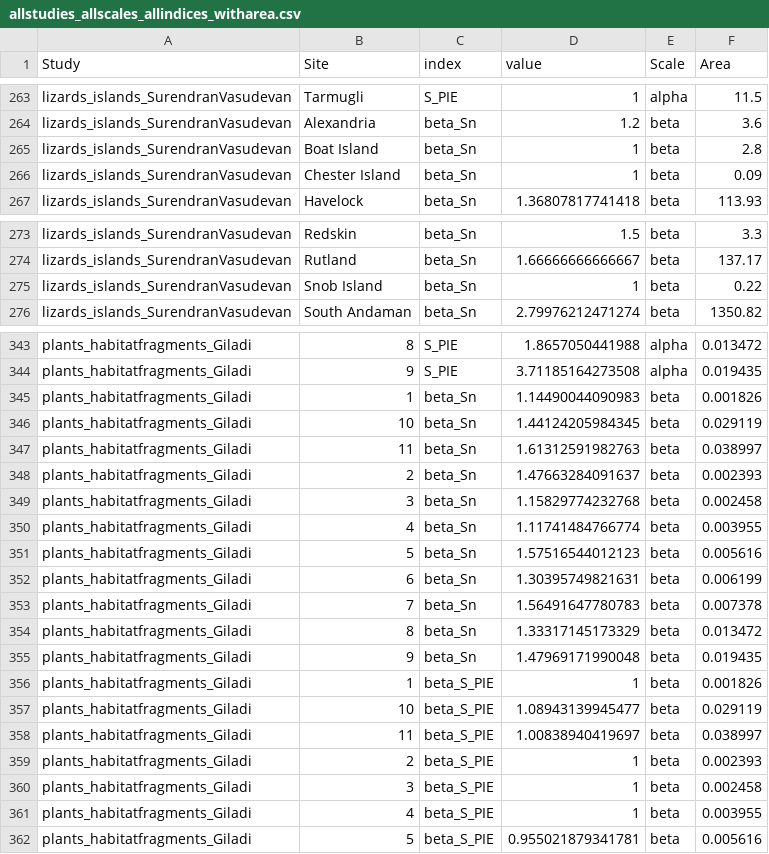
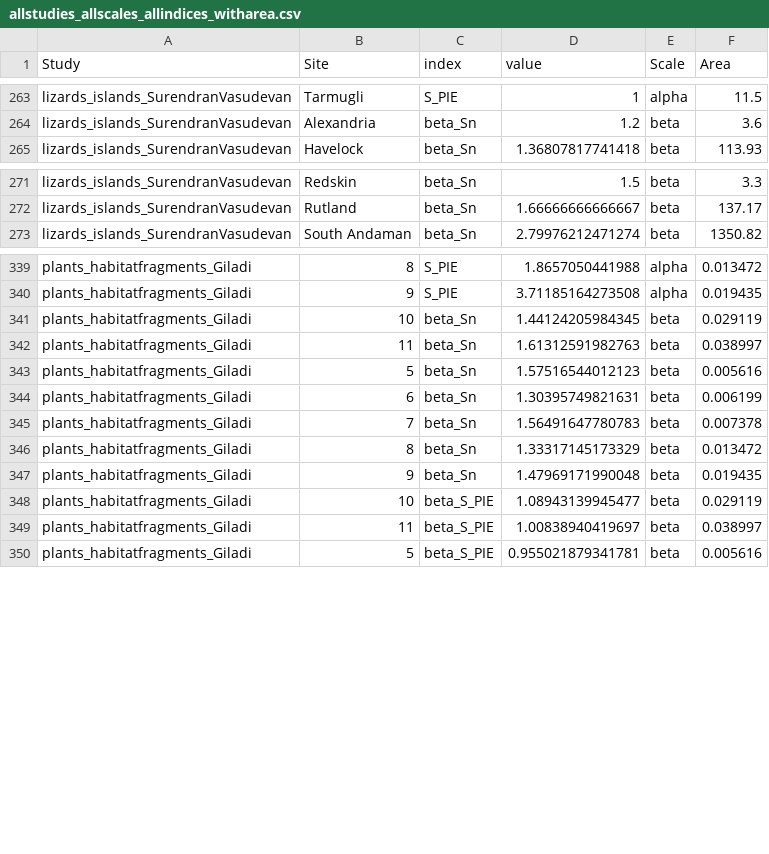
Before and after one commit to LeanaGooriah/ISAR_analysis, a CSV file: ISAR_DATA/diversity_indices/allstudies_allscales_allindices_witharea.csv, drawn as a sheet; only a part is shown, gaps mark what is left out; the diff covers the shown part only; the diff names each change by its address in the sheet, - before the commit and + after, or states it on an @@ line.

Commit message:
Remove beta diversity from islands/fragments with only 1 plot; updated figure

```diff
--- a/ISAR_DATA/diversity_indices/allstudies_allscales_allindices_witharea.csv
+++ b/ISAR_DATA/diversity_indices/allstudies_allscales_allindices_witharea.csv
-row 265: lizards_islands_SurendranVasudevan | Boat Island | beta_Sn | 1 | beta | 2.8
-row 266: lizards_islands_SurendranVasudevan | Chester Island | beta_Sn | 1 | beta | 0.09
-row 275: lizards_islands_SurendranVasudevan | Snob Island | beta_Sn | 1 | beta | 0.22
-row 345: plants_habitatfragments_Giladi | 1 | beta_Sn | 1.14490044090983 | beta | 0.001826
-row 348: plants_habitatfragments_Giladi | 2 | beta_Sn | 1.47663284091637 | beta | 0.002393
-row 349: plants_habitatfragments_Giladi | 3 | beta_Sn | 1.15829774232768 | beta | 0.002458
-row 350: plants_habitatfragments_Giladi | 4 | beta_Sn | 1.11741484766774 | beta | 0.003955
-row 356: plants_habitatfragments_Giladi | 1 | beta_S_PIE | 1 | beta | 0.001826
-row 359: plants_habitatfragments_Giladi | 2 | beta_S_PIE | 1 | beta | 0.002393
-row 360: plants_habitatfragments_Giladi | 3 | beta_S_PIE | 1 | beta | 0.002458
-row 361: plants_habitatfragments_Giladi | 4 | beta_S_PIE | 1 | beta | 0.003955
```
Also changed, not shown: 1 removed row and 62 edited cells elsewhere in this file, ISAR_DATA/diversity_indices/allstudies_allscales_allindices.csv, 3 other files.
